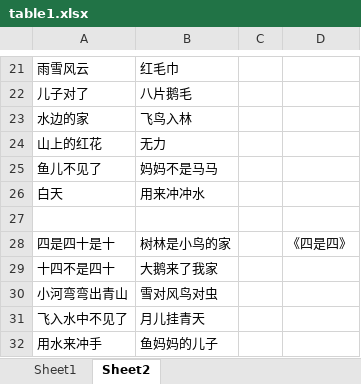
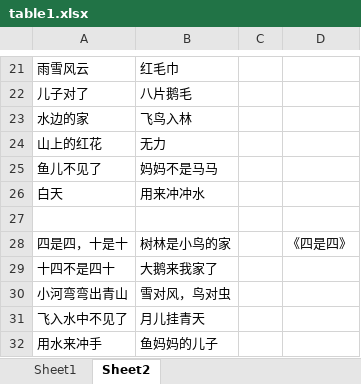
Before and after one commit to xiaowenwenlearning/love, an Excel workbook: content/table1.xlsx, sheet Sheet2, drawn as a sheet; only a part is shown, gaps mark what is left out; values as stored, in another font and other column widths than the file's, no borders; the diff names each change by its address in the sheet, - before the commit and + after, or states it on an @@ line.

Commit message:
Add files via upload

```diff
--- a/content/table1.xlsx (sheet Sheet2)
+++ b/content/table1.xlsx (sheet Sheet2)
-A28: 四是四十是十
+A28: 四是四，十是十
-B29: 大鹅来了我家
+B29: 大鹅来我家了
-B30: 雪对风鸟对虫
+B30: 雪对风，鸟对虫
```
